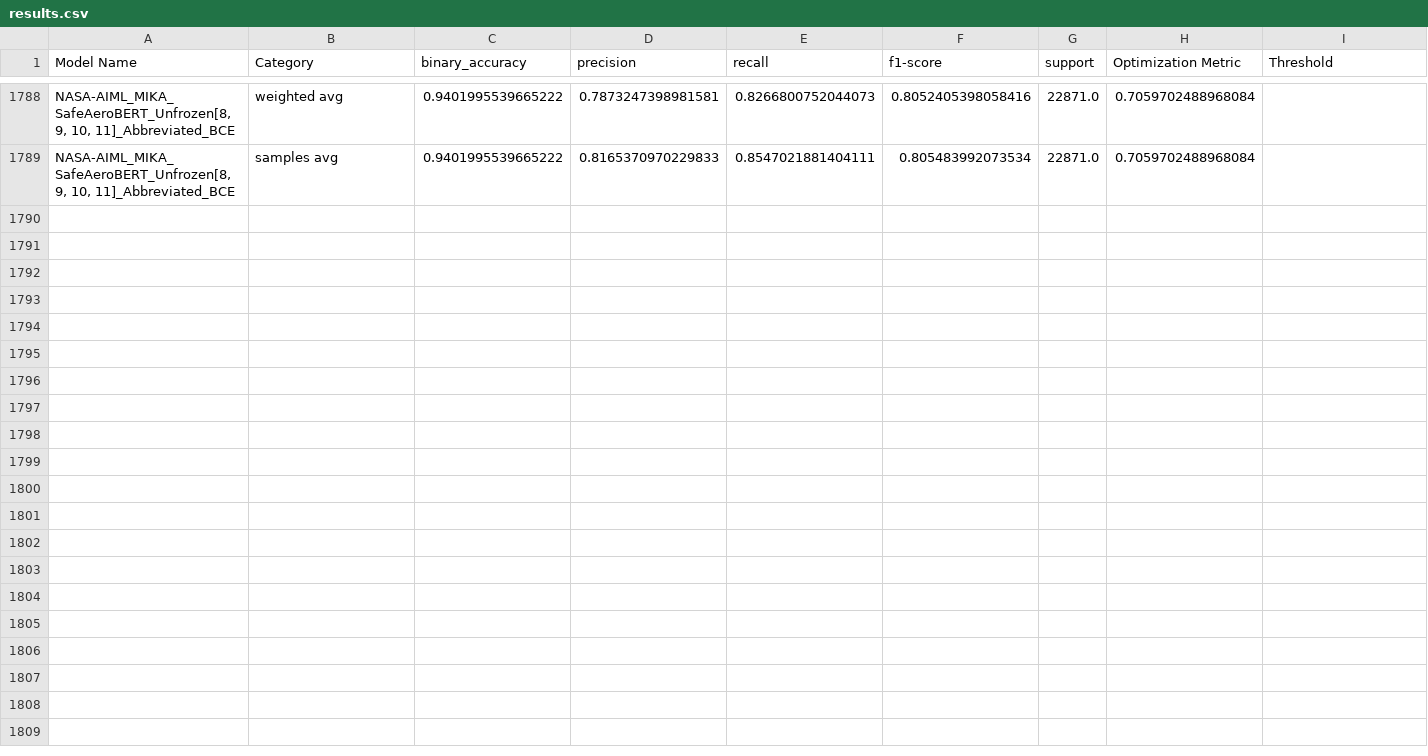
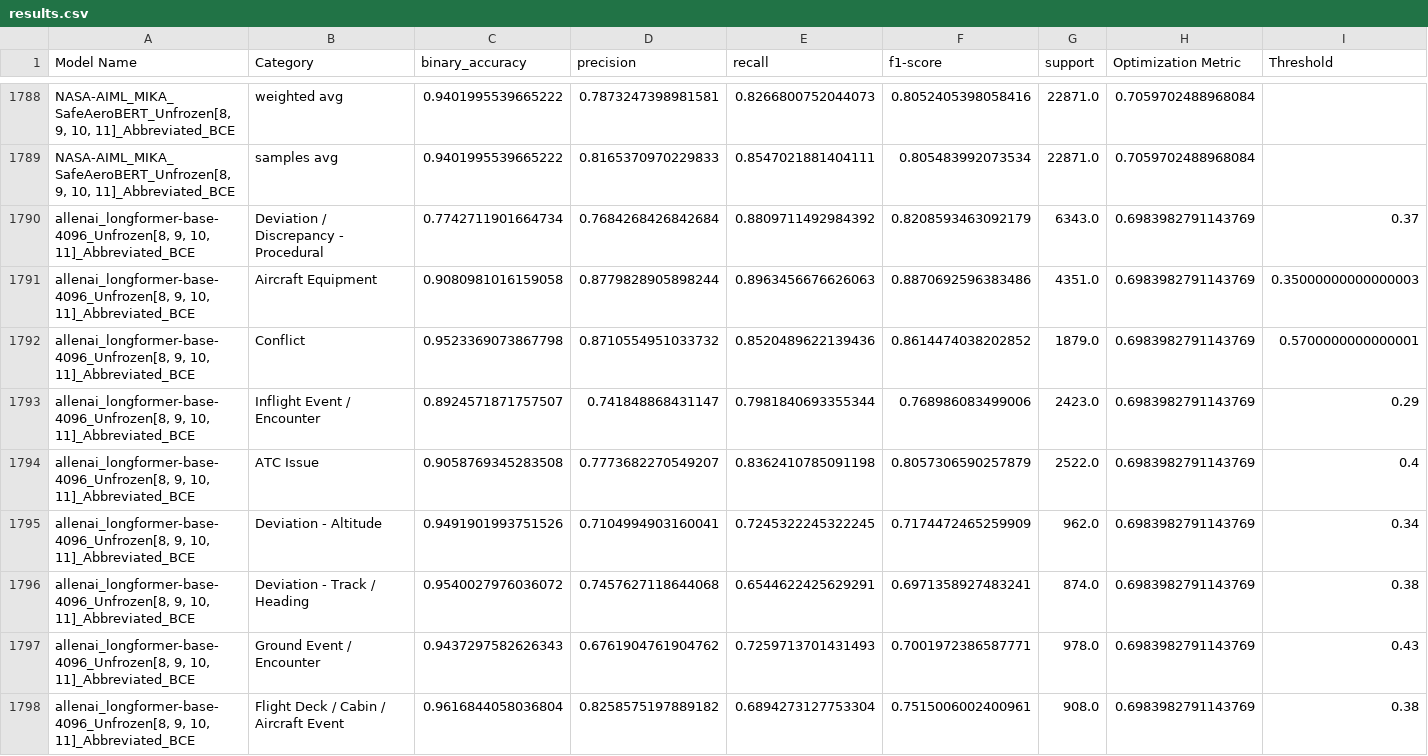
Before and after one commit to Gogonemnem/Safran-Project, a CSV file: results.csv, drawn as a sheet; only a part is shown, gaps mark what is left out; the diff covers the shown part only; the diff names each change by its address in the sheet, - before the commit and + after, or states it on an @@ line.

Commit message:
finish grouped result

```diff
--- a/results.csv
+++ b/results.csv
+row 1790: allenai_longformer-base-4096_Unfrozen[8, 9, 10, 11]_Abbreviated_BCE | Deviation / Discrepancy - Procedural | 0.7742711901664734 | 0.7684268426842684 | 0.8809711492984392 | 0.8208593463092179 | 6343.0 | 0.6983982791143769 | 0.37
+row 1791: allenai_longformer-base-4096_Unfrozen[8, 9, 10, 11]_Abbreviated_BCE | Aircraft Equipment | 0.9080981016159058 | 0.8779828905898244 | 0.8963456676626063 | 0.8870692596383486 | 4351.0 | 0.6983982791143769 | 0.35000000000000003
+row 1792: allenai_longformer-base-4096_Unfrozen[8, 9, 10, 11]_Abbreviated_BCE | Conflict | 0.9523369073867798 | 0.8710554951033732 | 0.8520489622139436 | 0.8614474038202852 | 1879.0 | 0.6983982791143769 | 0.5700000000000001
+row 1793: allenai_longformer-base-4096_Unfrozen[8, 9, 10, 11]_Abbreviated_BCE | Inflight Event / Encounter | 0.8924571871757507 | 0.741848868431147 | 0.7981840693355344 | 0.768986083499006 | 2423.0 | 0.6983982791143769 | 0.29
+row 1794: allenai_longformer-base-4096_Unfrozen[8, 9, 10, 11]_Abbreviated_BCE | ATC Issue | 0.9058769345283508 | 0.7773682270549207 | 0.8362410785091198 | 0.8057306590257879 | 2522.0 | 0.6983982791143769 | 0.4
+row 1795: allenai_longformer-base-4096_Unfrozen[8, 9, 10, 11]_Abbreviated_BCE | Deviation - Altitude | 0.9491901993751526 | 0.7104994903160041 | 0.7245322245322245 | 0.7174472465259909 | 962.0 | 0.6983982791143769 | 0.34
+row 1796: allenai_longformer-base-4096_Unfrozen[8, 9, 10, 11]_Abbreviated_BCE | Deviation - Track / Heading | 0.9540027976036072 | 0.7457627118644068 | 0.6544622425629291 | 0.6971358927483241 | 874.0 | 0.6983982791143769 | 0.38
+row 1797: allenai_longformer-base-4096_Unfrozen[8, 9, 10, 11]_Abbreviated_BCE | Ground Event / Encounter | 0.9437297582626343 | 0.6761904761904762 | 0.7259713701431493 | 0.7001972386587771 | 978.0 | 0.6983982791143769 | 0.43
+row 1798: allenai_longformer-base-4096_Unfrozen[8, 9, 10, 11]_Abbreviated_BCE | Flight Deck / Cabin / Aircraft Event | 0.9616844058036804 | 0.8258575197889182 | 0.6894273127753304 | 0.7515006002400961 | 908.0 | 0.6983982791143769 | 0.38
```
Also changed, not shown: 9 added rows and 7 edited cells elsewhere in this file.
